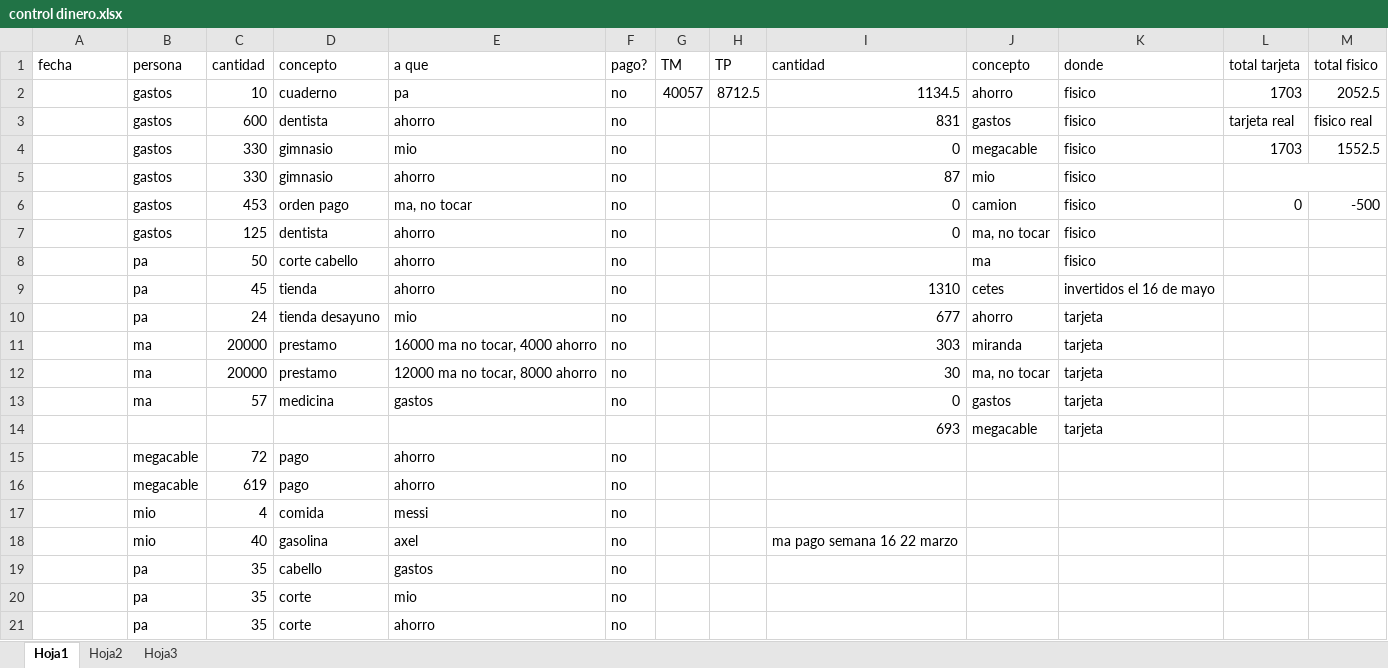
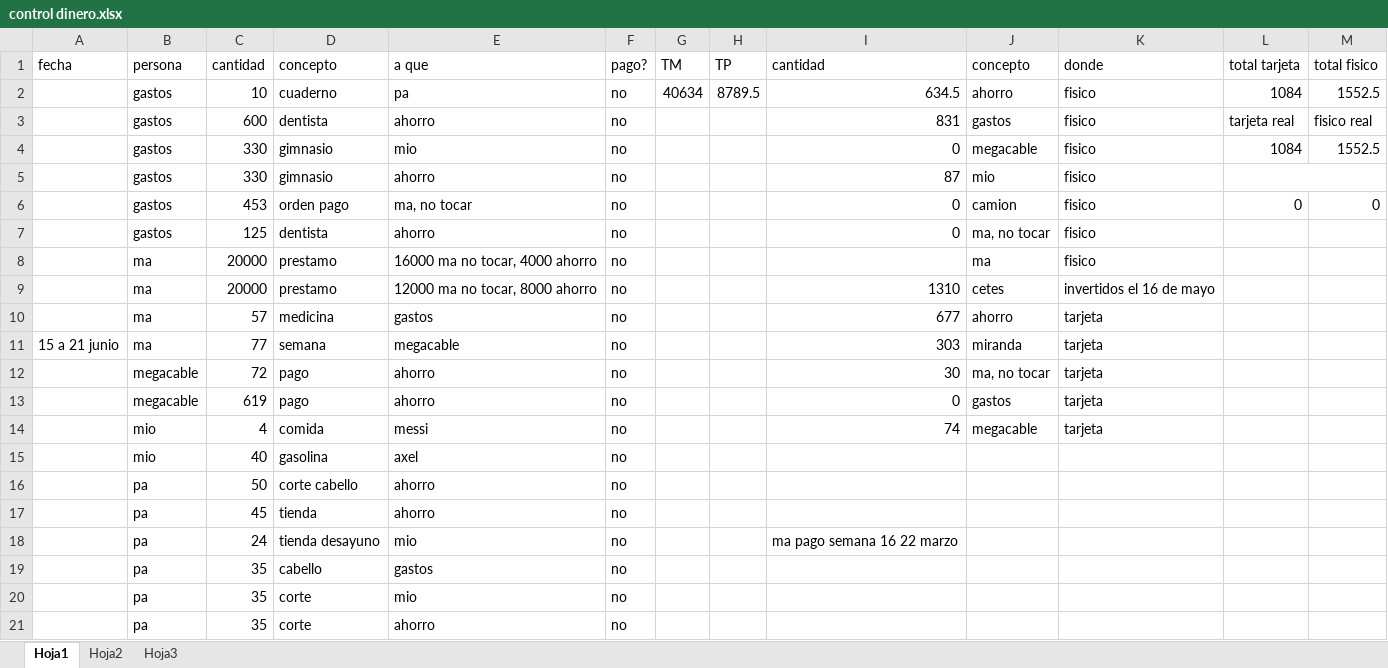
Before and after one commit to diegoivan1987/control, an Excel workbook: control dinero.xlsx, sheet Hoja1, drawn as a sheet; only a part is shown; values as stored, in another font and other column widths than the file's, no borders; table styles not drawn; removed rows and columns are numbered as before the commit, all else as after; the diff covers the shown part only; the diff names each change by its address in the sheet, - before the commit and + after, or states it on an @@ line.

Commit message:
commit

```diff
--- a/control dinero.xlsx (sheet Hoja1)
+++ b/control dinero.xlsx (sheet Hoja1)
-G2 (TM): 40057
+G2 (TM): 40634
-H2 (TP): 8712.5
+H2 (TP): 8789.5
-I2 (cantidad): 1134.5
+I2 (cantidad): 634.5
-L2 (total tarjeta): 1703
+L2 (total tarjeta): 1084
-M2 (total fisico): 2052.5
+M2 (total fisico): 1552.5
-L4 (total tarjeta): 1703
+L4 (total tarjeta): 1084
-M6 (total fisico): -500
+M6 (total fisico): 0
-row 8:  | pa | 50 | corte cabello | ahorro | no |  |  |  | ma | fisico
-row 9:  | pa | 45 | tienda | ahorro | no |  |  | 1310 | cetes | invertidos el 16 de mayo
-row 10:  | pa | 24 | tienda desayuno | mio | no |  |  | 677 | ahorro | tarjeta
-I8 (cantidad): 303
+I8 (cantidad): (empty)
-J8 (concepto): miranda
+J8 (concepto): ma
-K8 (donde): tarjeta
+K8 (donde): fisico
-I9 (cantidad): 30
+I9 (cantidad): 1310
-J9 (concepto): ma, no tocar
+J9 (concepto): cetes
-K9 (donde): tarjeta
+K9 (donde): invertidos el 16 de mayo
-I10 (cantidad): 0
+I10 (cantidad): 677
-J10 (concepto): gastos
+J10 (concepto): ahorro
-row 14:  |  |  |  |  |  |  |  | 693 | megacable | tarjeta
+row 11: 15 a 21 junio | ma | 77 | semana | megacable | no |  |  | 303 | miranda | tarjeta
-I12 (cantidad): (empty)
+I12 (cantidad): 30
-J12 (concepto): (empty)
+J12 (concepto): ma, no tocar
-K12:K14 (donde): (empty)
+K12:K14 (donde): tarjeta
-I13 (cantidad): (empty)
+I13 (cantidad): 0
-J13 (concepto): (empty)
+J13 (concepto): gastos
-I14 (cantidad): (empty)
+I14 (cantidad): 74
-J14 (concepto): (empty)
+J14 (concepto): megacable
-I15 (cantidad): ma pago semana 16 22 marzo
+I15 (cantidad): (empty)
+row 16:  | pa | 50 | corte cabello | ahorro | no
+row 17:  | pa | 45 | tienda | ahorro | no
+row 18:  | pa | 24 | tienda desayuno | mio | no |  |  | ma pago semana 16 22 marzo
```
Also changed, not shown: 2 added rows elsewhere in this sheet.
